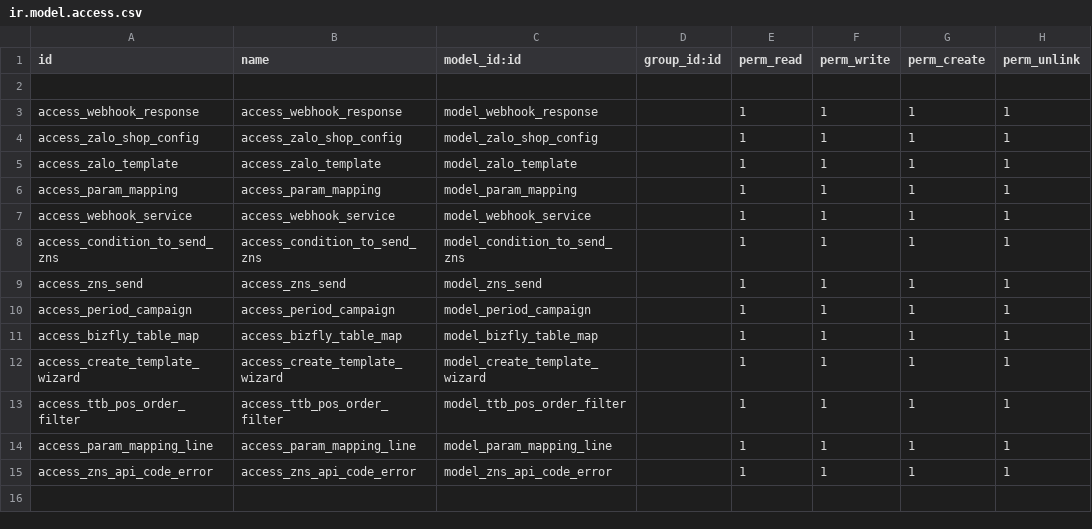
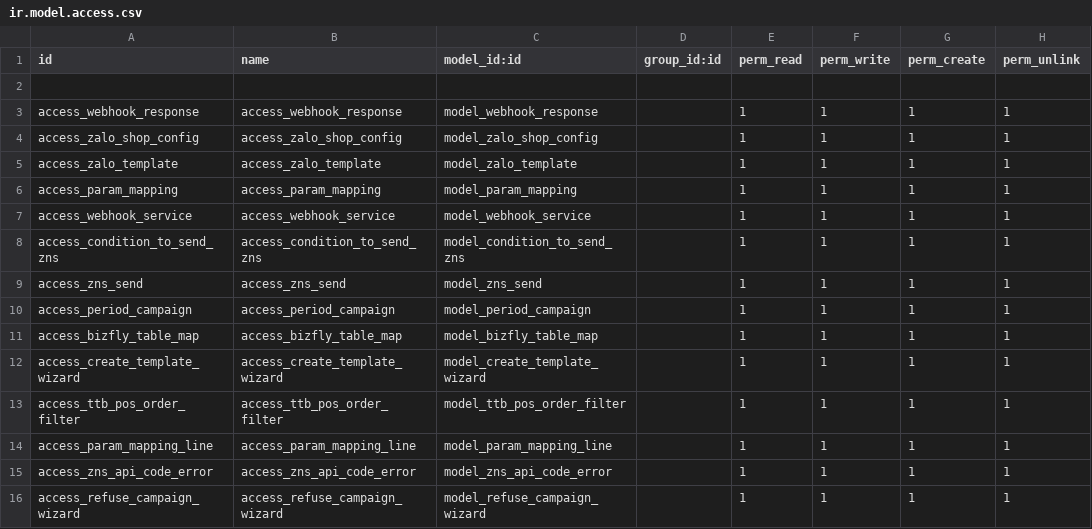
Before and after one commit to vuminhtuan2312/user_canhan, a CSV file: tientho/ttb_connect_zns/security/ir.model.access.csv, drawn as a sheet.

```diff
--- a/tientho/ttb_connect_zns/security/ir.model.access.csv
+++ b/tientho/ttb_connect_zns/security/ir.model.access.csv
@@ -15 +15,2 @@ access_param_mapping_line,access_param_mapping_line,model_param_mapping_line,,1,
 access_zns_api_code_error,access_zns_api_code_error,model_zns_api_code_error,,1,1,1,1
+access_refuse_campaign_wizard,access_refuse_campaign_wizard,model_refuse_campaign_wizard,,1,1,1,1
```
Also changed, not shown: tientho/ttb_kpi/security/ir.model.access.csv, tientho/ttb_purchase/security/ir.model.access.csv, 53 other files.
